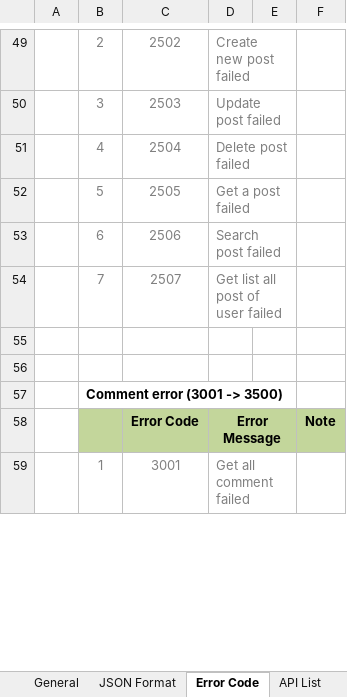
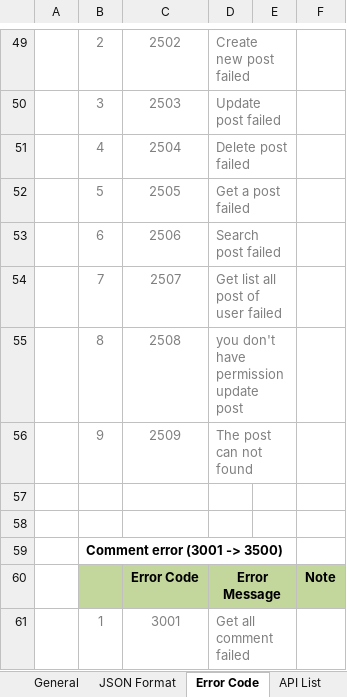
Before and after one commit to Mulodo-PHP-Training/miniblog-pham.tam-hoang.anh, an Excel workbook: doc/detail_design/backend/api/TRN-MiniBlog_API-Specification_Tam-V.Anh.xlsx, sheet Error Code, drawn as a sheet; only a part is shown, gaps mark what is left out; values as stored, in another font and other column widths than the file's, no borders; the diff names each change by its address in the sheet, - before the commit and + after, or states it on an @@ line.

Commit message:
update error code

```diff
--- a/doc/detail_design/backend/api/TRN-MiniBlog_API-Specification_Tam-V.Anh.xlsx (sheet Error Code)
+++ b/doc/detail_design/backend/api/TRN-MiniBlog_API-Specification_Tam-V.Anh.xlsx (sheet Error Code)
+row 55:  | 8 | 2508 | you don't have permission update post
+row 56:  | 9 | 2509 | The post can not found
```
